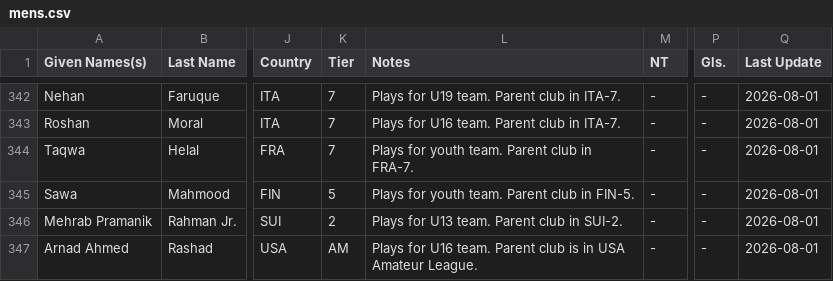
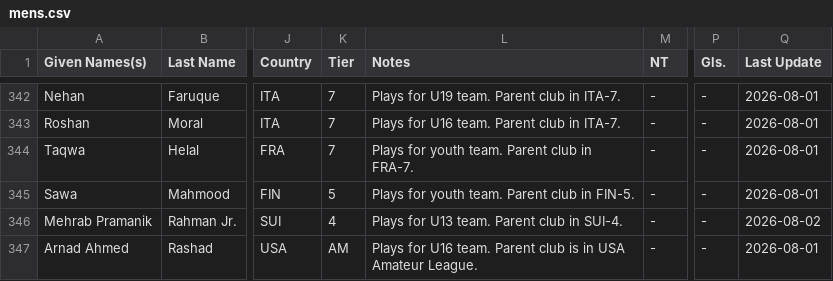
Before and after one commit to dr-shiffles/probashi-footballers, a CSV file: data/mens.csv, drawn as a sheet; only a part is shown, gaps mark what is left out; the diff names each change by its address in the sheet, - before the commit and + after, or states it on an @@ line.

Commit message:
Update mens.csv
FC Solothurn tier correction

```diff
--- a/data/mens.csv
+++ b/data/mens.csv
-K346 (Tier): 2
+K346 (Tier): 4
-L346 (Notes): Plays for U13 team. Parent club in SUI-2.
+L346 (Notes): Plays for U13 team. Parent club in SUI-4.
-Q346 (Last Update): 2026-08-01
+Q346 (Last Update): 2026-08-02
```
